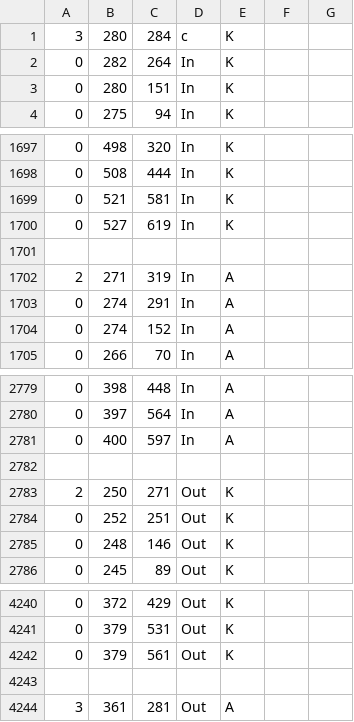
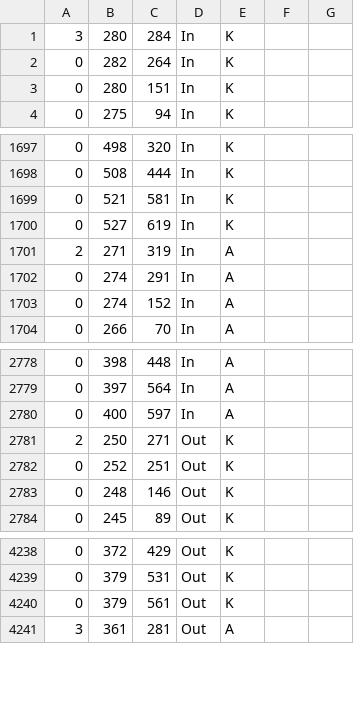
Before and after one commit to kjones66/SmartCamera, a CSV file: SrProject/TotalTable.csv, drawn as a sheet; only a part is shown, gaps mark what is left out.

Commit message:
Update TotalTable.csv
Data for trial one
Position: all
User: both

```diff
--- a/SrProject/TotalTable.csv
+++ b/SrProject/TotalTable.csv
@@ -1,2 +1,2 @@
-3,280,284,c,K,,
+3,280,284,In,K,,
 0,282,264,In,K,,
@@ -1700,3 +1700,2 @@
 0,527,619,In,K,,
-,,,,,,
 2,271,319,In,A,,
@@ -2781,3 +2780,2 @@
 0,400,597,In,A,,
-,,,,,,
 2,250,271,Out,K,,
@@ -4242,3 +4240,2 @@
 0,379,561,Out,K,,
-,,,,,,
 3,361,281,Out,A,,
```
